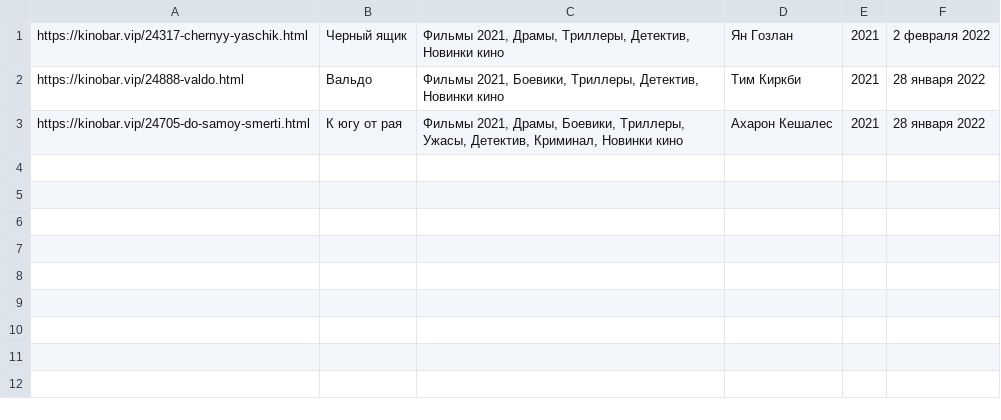
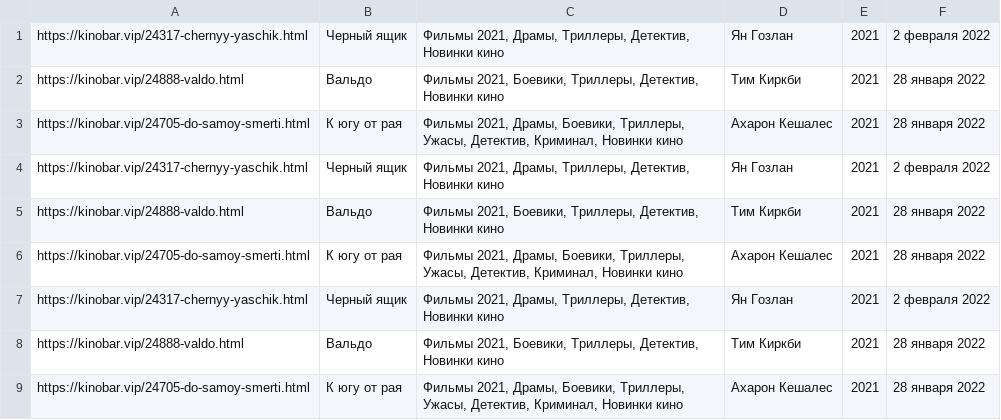
Before and after one commit to Nicholas78L/Parsing_cinema_site_last, a CSV file: film_base/cinema_Новинки кино_.csv, drawn as a sheet.

```diff
--- a/film_base/cinema_Новинки кино_.csv
+++ b/film_base/cinema_Новинки кино_.csv
@@ -3 +3,7 @@ https://kinobar.vip/24888-valdo.html,Вальдо,"Фильмы 2021, Боеви
 https://kinobar.vip/24705-do-samoy-smerti.html,К югу от рая,"Фильмы 2021, Драмы, Боевики, Триллеры, Ужасы, Детектив, Криминал, Новинки кино",Ахарон Кешалес,2021,28 января 2022
+https://kinobar.vip/24317-chernyy-yaschik.html,Черный ящик,"Фильмы 2021, Драмы, Триллеры, Детектив, Новинки кино",Ян Гозлан,2021,2 февраля 2022
+https://kinobar.vip/24888-valdo.html,Вальдо,"Фильмы 2021, Боевики, Триллеры, Детектив, Новинки кино",Тим Киркби,2021,28 января 2022
+https://kinobar.vip/24705-do-samoy-smerti.html,К югу от рая,"Фильмы 2021, Драмы, Боевики, Триллеры, Ужасы, Детектив, Криминал, Новинки кино",Ахарон Кешалес,2021,28 января 2022
+https://kinobar.vip/24317-chernyy-yaschik.html,Черный ящик,"Фильмы 2021, Драмы, Триллеры, Детектив, Новинки кино",Ян Гозлан,2021,2 февраля 2022
+https://kinobar.vip/24888-valdo.html,Вальдо,"Фильмы 2021, Боевики, Триллеры, Детектив, Новинки кино",Тим Киркби,2021,28 января 2022
+https://kinobar.vip/24705-do-samoy-smerti.html,К югу от рая,"Фильмы 2021, Драмы, Боевики, Триллеры, Ужасы, Детектив, Криминал, Новинки кино",Ахарон Кешалес,2021,28 января 2022
```
Also changed, not shown: film_base/cinema_Боевики_.csv, film_base/cinema_Комедии_.csv, 19 other files.
